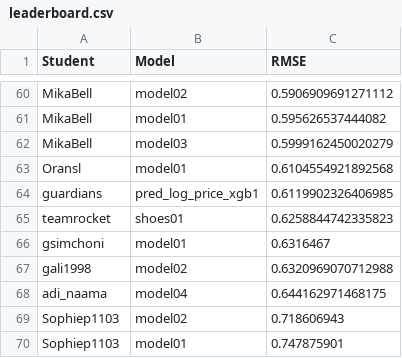
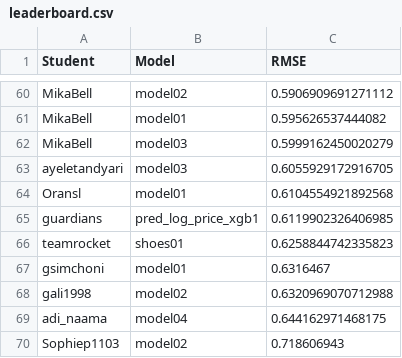
Before and after one commit to DSApps-2023/Class_Slides, a CSV file: leaderboard.csv, drawn as a sheet; only a part is shown, gaps mark what is left out; the shorter side is filled out with more unchanged rows; the diff names each change by its address in the sheet, - before the commit and + after, or states it on an @@ line.

Commit message:
Updates leaderboard

```diff
--- a/leaderboard.csv
+++ b/leaderboard.csv
+row 63: ayeletandyari | model03 | 0.6055929172916705
```
Also changed, not shown: 1 other file.
